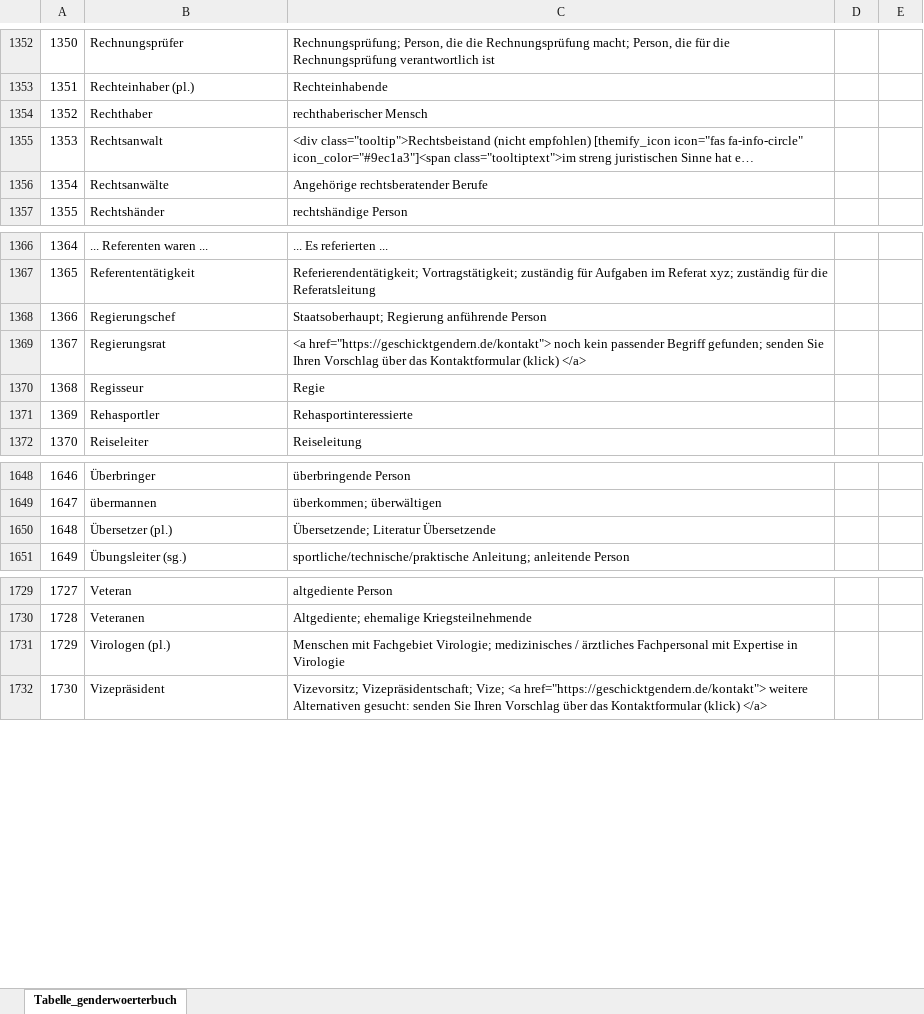
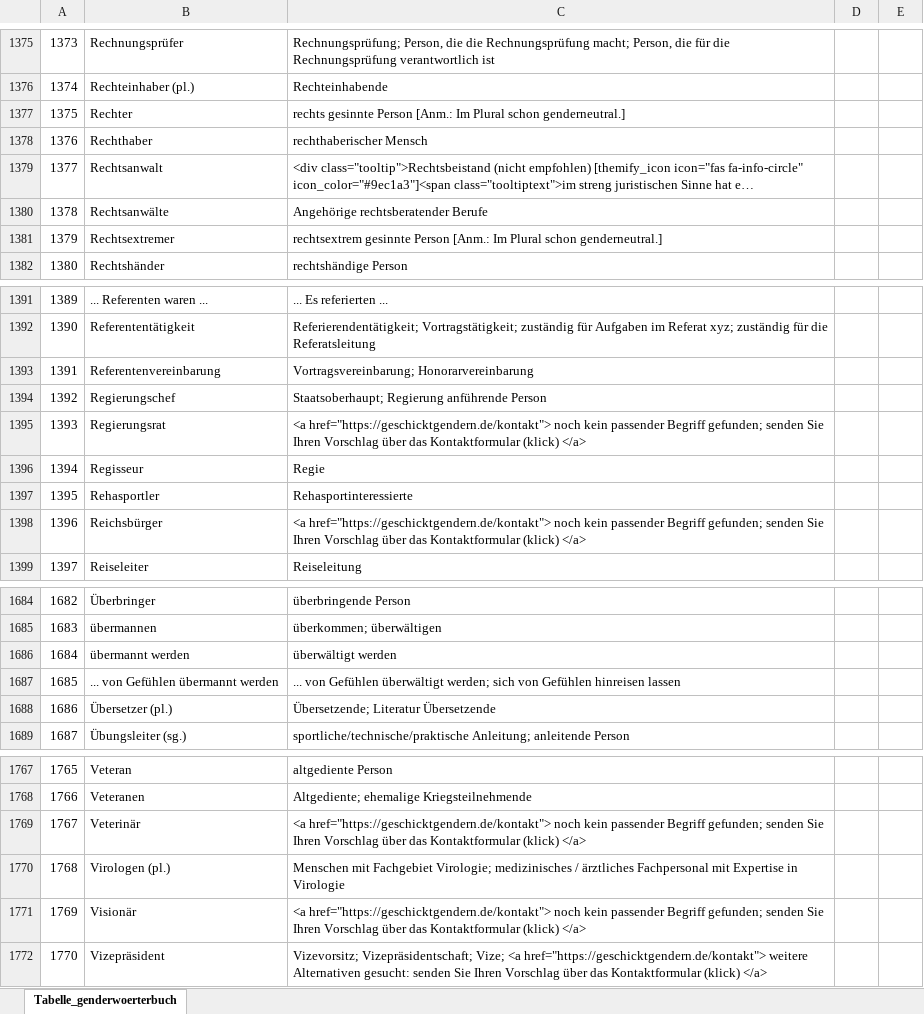
Before and after one commit to tech4germany/bam-inclusify, an Excel workbook: data/geschicktgendern/geschicktgendern_raw.xlsx, sheet Tabelle_genderwoerterbuch, drawn as a sheet; only a part is shown, gaps mark what is left out; long unchanged cells end in …; values as stored, in another font and other column widths than the file's, no borders; the diff covers the shown part only; the diff names each change by its address in the sheet, - before the commit and + after, or states it on an @@ line.

Commit message:
Geschicktgendern Update

```diff
--- a/data/geschicktgendern/geschicktgendern_raw.xlsx (sheet Tabelle_genderwoerterbuch)
+++ b/data/geschicktgendern/geschicktgendern_raw.xlsx (sheet Tabelle_genderwoerterbuch)
@@ column A renumbered from row 24 down @@
+row 1377: 1375 | Rechter | rechts gesinnte Person [Anm.: Im Plural schon genderneutral.]
+row 1381: 1379 | Rechtsextremer | rechtsextrem gesinnte Person [Anm.: Im Plural schon genderneutral.]
+row 1393: 1391 | Referentenvereinbarung | Vortragsvereinbarung; Honorarvereinbarung
+row 1398: 1396 | Reichsbürger | <a href="https://geschicktgendern.de/kontakt"> noch kein passender Begriff gefunden; senden Sie Ihren Vorschlag über das Kontaktformular (klick) </a>
+row 1686: 1684 | übermannt werden | überwältigt werden
+row 1687: 1685 | ... von Gefühlen übermannt werden | ... von Gefühlen überwältigt werden; sich von Gefühlen hinreisen lassen
+row 1769: 1767 | Veterinär | <a href="https://geschicktgendern.de/kontakt"> noch kein passender Begriff gefunden; senden Sie Ihren Vorschlag über das Kontaktformular (klick) </a>
+row 1771: 1769 | Visionär | <a href="https://geschicktgendern.de/kontakt"> noch kein passender Begriff gefunden; senden Sie Ihren Vorschlag über das Kontaktformular (klick) </a>
```
Also changed, not shown: 37 added rows, 5 removed rows and 26 edited cells elsewhere in this sheet, 1 other file.
